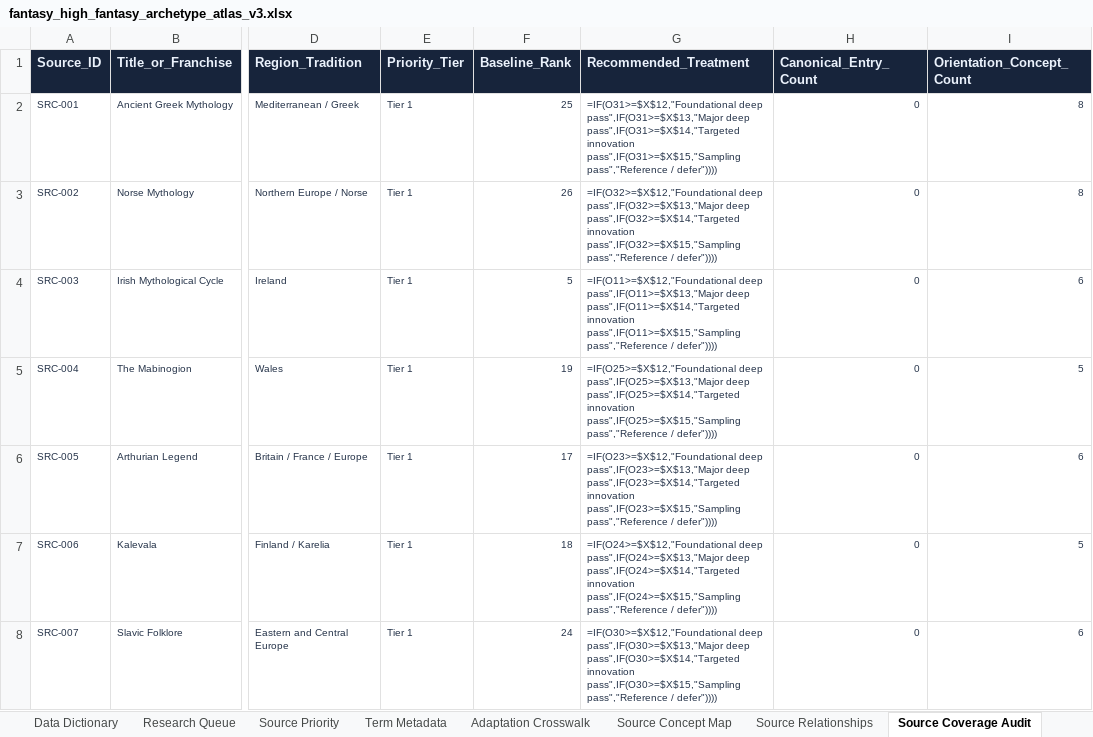
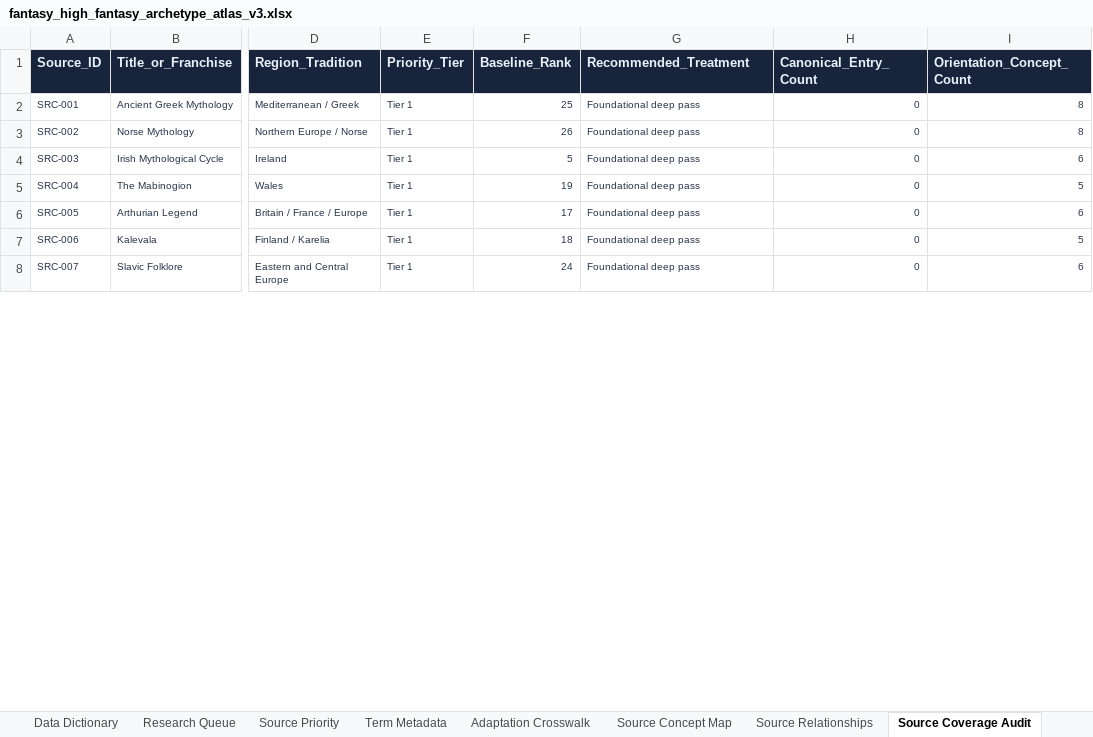
Before and after one commit to rotto92/fantasy, an Excel workbook: fantasy_high_fantasy_archetype_atlas_v3.xlsx, sheet Source Coverage Audit, drawn as a sheet; only a part is shown, gaps mark what is left out; values as stored, in another font and other column widths than the file's, no borders; formulas without a stored value are shown as written; charts and pictures and conditional formats and table styles not drawn; the diff covers the shown part only; the diff names each change by its address in the sheet, - before the commit and + after, or states it on an @@ line.

```diff
--- a/fantasy_high_fantasy_archetype_atlas_v3.xlsx (sheet Source Coverage Audit)
+++ b/fantasy_high_fantasy_archetype_atlas_v3.xlsx (sheet Source Coverage Audit)
-G2 (Recommended_Treatment): =IF(O31>=$X$12,"Foundational deep pass",IF(O31>=$X$13,"Major deep pass",IF(O31>=$X$14,"Targeted innovation pass",IF(O31>=$X$15,"Sampling pass","Reference / defer"))))
+G2 (Recommended_Treatment): Foundational deep pass
-G3 (Recommended_Treatment): =IF(O32>=$X$12,"Foundational deep pass",IF(O32>=$X$13,"Major deep pass",IF(O32>=$X$14,"Targeted innovation pass",IF(O32>=$X$15,"Sampling pass","Reference / defer"))))
+G3 (Recommended_Treatment): Foundational deep pass
-G4 (Recommended_Treatment): =IF(O11>=$X$12,"Foundational deep pass",IF(O11>=$X$13,"Major deep pass",IF(O11>=$X$14,"Targeted innovation pass",IF(O11>=$X$15,"Sampling pass","Reference / defer"))))
+G4 (Recommended_Treatment): Foundational deep pass
-G5 (Recommended_Treatment): =IF(O25>=$X$12,"Foundational deep pass",IF(O25>=$X$13,"Major deep pass",IF(O25>=$X$14,"Targeted innovation pass",IF(O25>=$X$15,"Sampling pass","Reference / defer"))))
+G5 (Recommended_Treatment): Foundational deep pass
-G6 (Recommended_Treatment): =IF(O23>=$X$12,"Foundational deep pass",IF(O23>=$X$13,"Major deep pass",IF(O23>=$X$14,"Targeted innovation pass",IF(O23>=$X$15,"Sampling pass","Reference / defer"))))
+G6 (Recommended_Treatment): Foundational deep pass
-G7 (Recommended_Treatment): =IF(O24>=$X$12,"Foundational deep pass",IF(O24>=$X$13,"Major deep pass",IF(O24>=$X$14,"Targeted innovation pass",IF(O24>=$X$15,"Sampling pass","Reference / defer"))))
+G7 (Recommended_Treatment): Foundational deep pass
-G8 (Recommended_Treatment): =IF(O30>=$X$12,"Foundational deep pass",IF(O30>=$X$13,"Major deep pass",IF(O30>=$X$14,"Targeted innovation pass",IF(O30>=$X$15,"Sampling pass","Reference / defer"))))
+G8 (Recommended_Treatment): Foundational deep pass
```
Also changed, not shown: 1 added row, 1 removed row and 547 edited cells elsewhere in this sheet, sheet Start Here, 13 other files.
